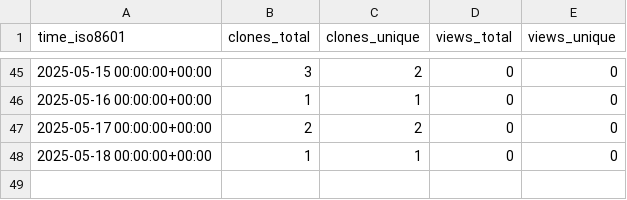
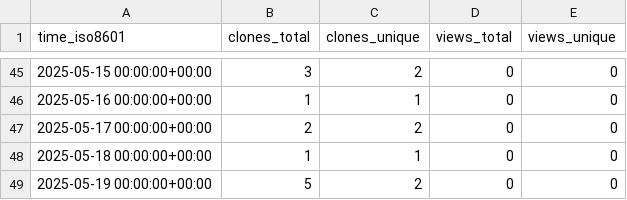
Before and after one commit to stablecaps/ice-cat-wrangler, a CSV file: stablecaps/ice-cat-wrangler/ghrs-data/views_clones_aggregate.csv, drawn as a sheet; only a part is shown, gaps mark what is left out.

```diff
--- a/stablecaps/ice-cat-wrangler/ghrs-data/views_clones_aggregate.csv
+++ b/stablecaps/ice-cat-wrangler/ghrs-data/views_clones_aggregate.csv
@@ -48 +48,2 @@ time_iso8601,clones_total,clones_unique,views_total,views_unique
 2025-05-18 00:00:00+00:00,1,1,0,0
+2025-05-19 00:00:00+00:00,5,2,0,0
```
Also changed, not shown: 1 other file.
